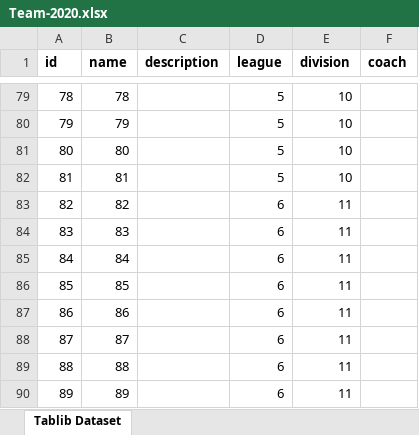
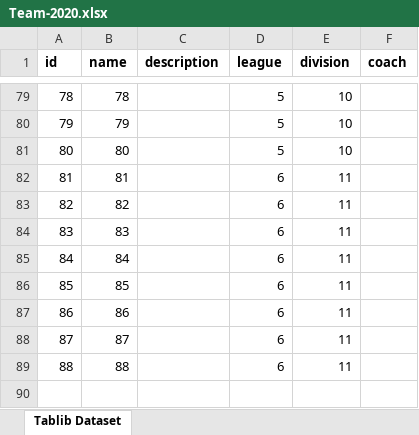
Before and after one commit to joelrh/DjangoLeagueScheduler, an Excel workbook: data/TT/Team-2020.xlsx, sheet Tablib Dataset, drawn as a sheet; only a part is shown, gaps mark what is left out; values as stored, in another font and other column widths than the file's, no borders; the diff names each change by its address in the sheet, - before the commit and + after, or states it on an @@ line.

```diff
--- a/data/TT/Team-2020.xlsx (sheet Tablib Dataset)
+++ b/data/TT/Team-2020.xlsx (sheet Tablib Dataset)
-D82 (league): 5
+D82 (league): 6
-E82 (division): 10
+E82 (division): 11
-row 90: 89 | 89 |  | 6 | 11
```
Also changed, not shown: data/TT/Game-2020.xlsx, data/TT/ScheduleGenerator2020.xlsm, 4 other files.
